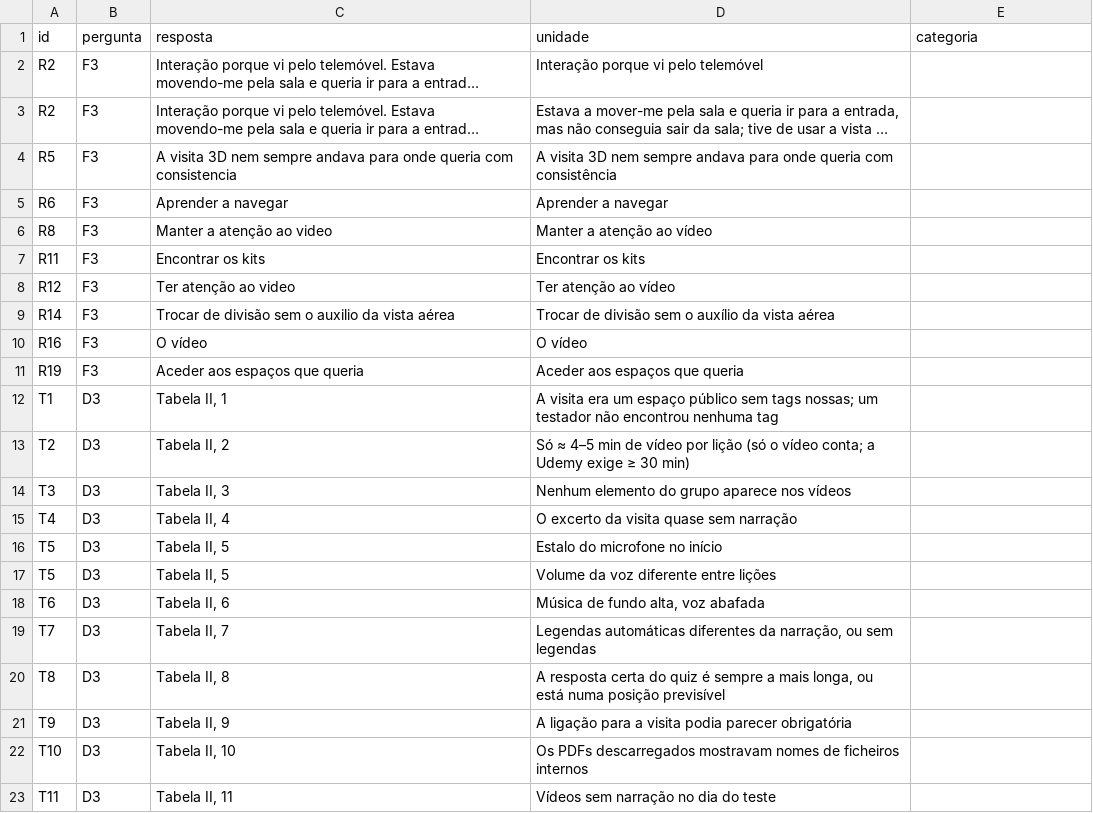
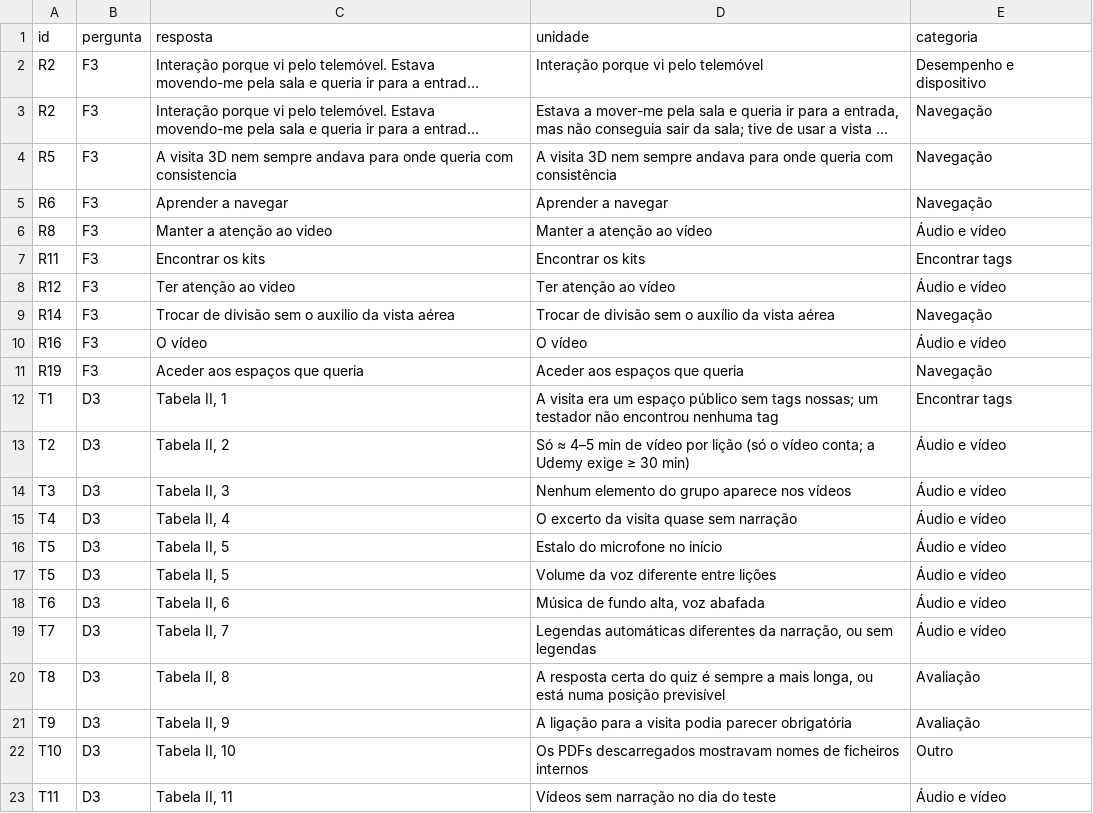
Before and after one commit to tteixeira30/CAMUL-2026, a CSV file: Files/P2/Dados/Codificacao_Bruno.csv, drawn as a sheet; long unchanged cells end in …; the diff names each change by its address in the sheet, - before the commit and + after, or states it on an @@ line.

```diff
--- a/Files/P2/Dados/Codificacao_Bruno.csv
+++ b/Files/P2/Dados/Codificacao_Bruno.csv
-E2 (categoria): (empty)
+E2 (categoria): Desempenho e dispositivo
-E3:E5 (categoria): (empty)
+E3:E5 (categoria): Navegação
-E6 (categoria): (empty)
+E6 (categoria): Áudio e vídeo
-E7 (categoria): (empty)
+E7 (categoria): Encontrar tags
-E8 (categoria): (empty)
+E8 (categoria): Áudio e vídeo
-E9 (categoria): (empty)
+E9 (categoria): Navegação
-E10 (categoria): (empty)
+E10 (categoria): Áudio e vídeo
-E11 (categoria): (empty)
+E11 (categoria): Navegação
-E12 (categoria): (empty)
+E12 (categoria): Encontrar tags
-E13:E19 (categoria): (empty)
+E13:E19 (categoria): Áudio e vídeo
-E20:E21 (categoria): (empty)
+E20:E21 (categoria): Avaliação
-E22 (categoria): (empty)
+E22 (categoria): Outro
-E23 (categoria): (empty)
+E23 (categoria): Áudio e vídeo
```
Also changed, not shown: Files/P2/Dados/Codificacao_Tiago.csv, 8 other files.
